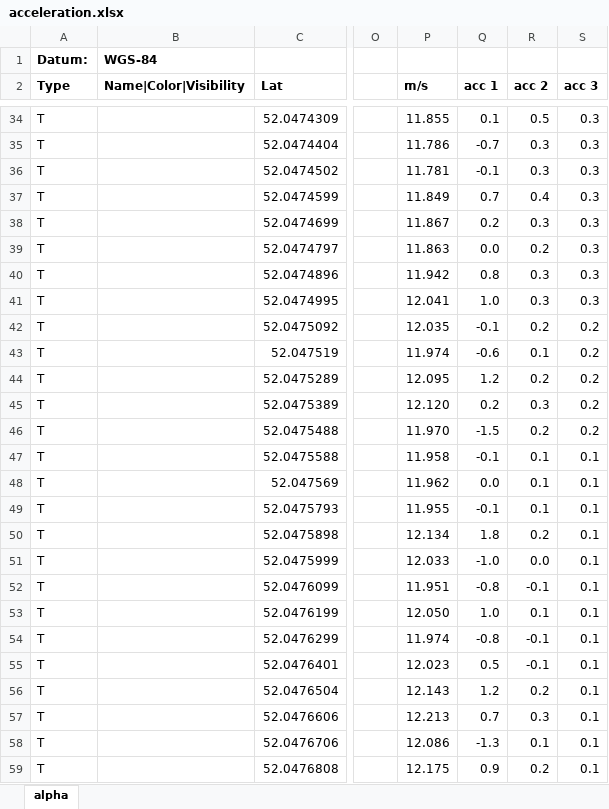
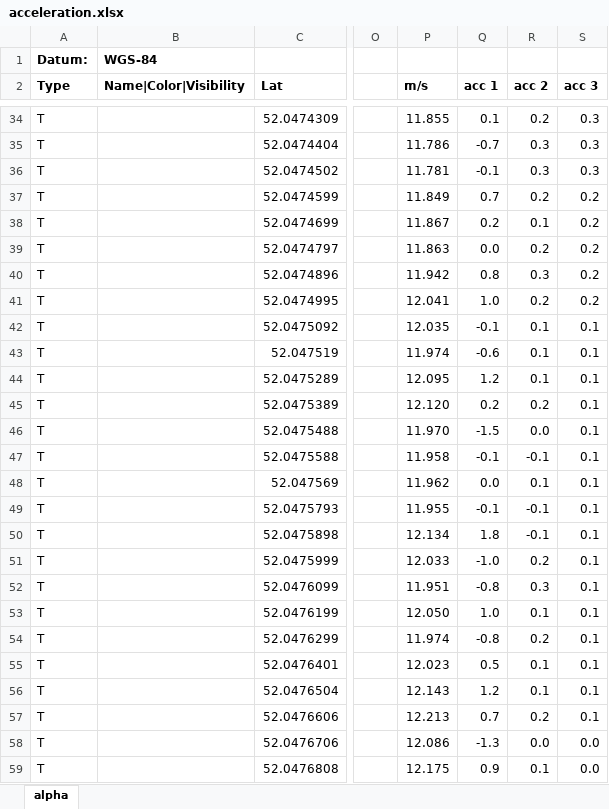
Before and after one commit to Logiqx/gps-guides, an Excel workbook: sessions/20220404/analysis/acceleration.xlsx, sheet alpha, drawn as a sheet; only a part is shown, gaps mark what is left out; values as stored, in another font and other column widths than the file's, no borders; charts and pictures not drawn; the diff covers the shown part only; the diff names each change by its address in the sheet, - before the commit and + after, or states it on an @@ line.

```diff
--- a/sessions/20220404/analysis/acceleration.xlsx (sheet alpha)
+++ b/sessions/20220404/analysis/acceleration.xlsx (sheet alpha)
-R34 (acc 2): 0.5
+R34 (acc 2): 0.2
-R37 (acc 2): 0.4
+R37 (acc 2): 0.2
-S37:S41 (acc 3): 0.3
+S37:S41 (acc 3): 0.2
-R38 (acc 2): 0.3
+R38 (acc 2): 0.1
-R41 (acc 2): 0.3
+R41 (acc 2): 0.2
-R42 (acc 2): 0.2
+R42 (acc 2): 0.1
-S42:S46 (acc 3): 0.2
+S42:S46 (acc 3): 0.1
-R44 (acc 2): 0.2
+R44 (acc 2): 0.1
-R45 (acc 2): 0.3
+R45 (acc 2): 0.2
-R46 (acc 2): 0.2
+R46 (acc 2): 0.0
-R47 (acc 2): 0.1
+R47 (acc 2): -0.1
-R49 (acc 2): 0.1
+R49 (acc 2): -0.1
-R50 (acc 2): 0.2
+R50 (acc 2): -0.1
-R51 (acc 2): 0.0
+R51 (acc 2): 0.2
-R52 (acc 2): -0.1
+R52 (acc 2): 0.3
-R54 (acc 2): -0.1
+R54 (acc 2): 0.2
-R55 (acc 2): -0.1
+R55 (acc 2): 0.1
-R56 (acc 2): 0.2
+R56 (acc 2): 0.1
-R57 (acc 2): 0.3
+R57 (acc 2): 0.2
-R58 (acc 2): 0.1
+R58 (acc 2): 0.0
-S58:S59 (acc 3): 0.1
+S58:S59 (acc 3): 0.0
-R59 (acc 2): 0.2
+R59 (acc 2): 0.1
```
Also changed, not shown: 812 edited cells elsewhere in this sheet, formulas that keep their value, charts or pictures, 2 other files.
